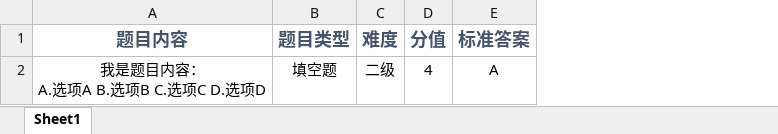
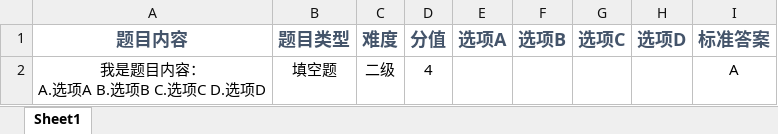
Before and after one commit to Longder/exam-online, an Excel workbook: src/main/webapp/static/template/Questions.xlsx, sheet Sheet1, drawn as a sheet; values as stored, in another font and other column widths than the file's, no borders; the diff names each change by its address in the sheet, - before the commit and + after, or states it on an @@ line.

```diff
--- a/src/main/webapp/static/template/Questions.xlsx (sheet Sheet1)
+++ b/src/main/webapp/static/template/Questions.xlsx (sheet Sheet1)
+column E (选项A), empty
+column F (选项B), empty
+column G (选项C), empty
+column H (选项D), empty
```
Also changed, not shown: 11 other files.
